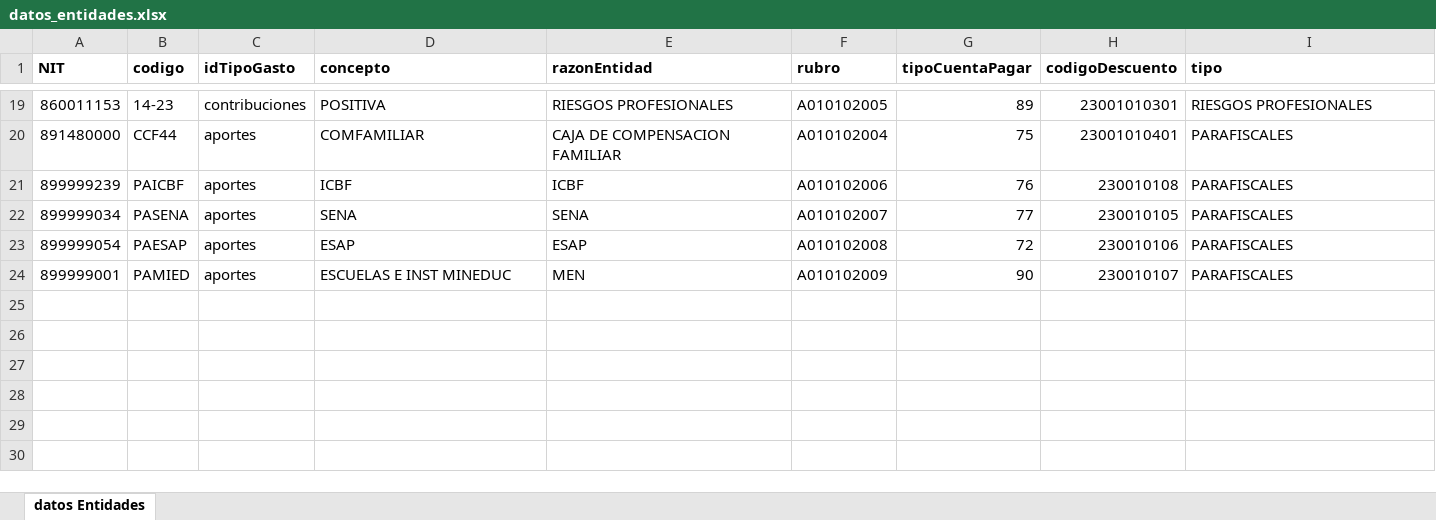
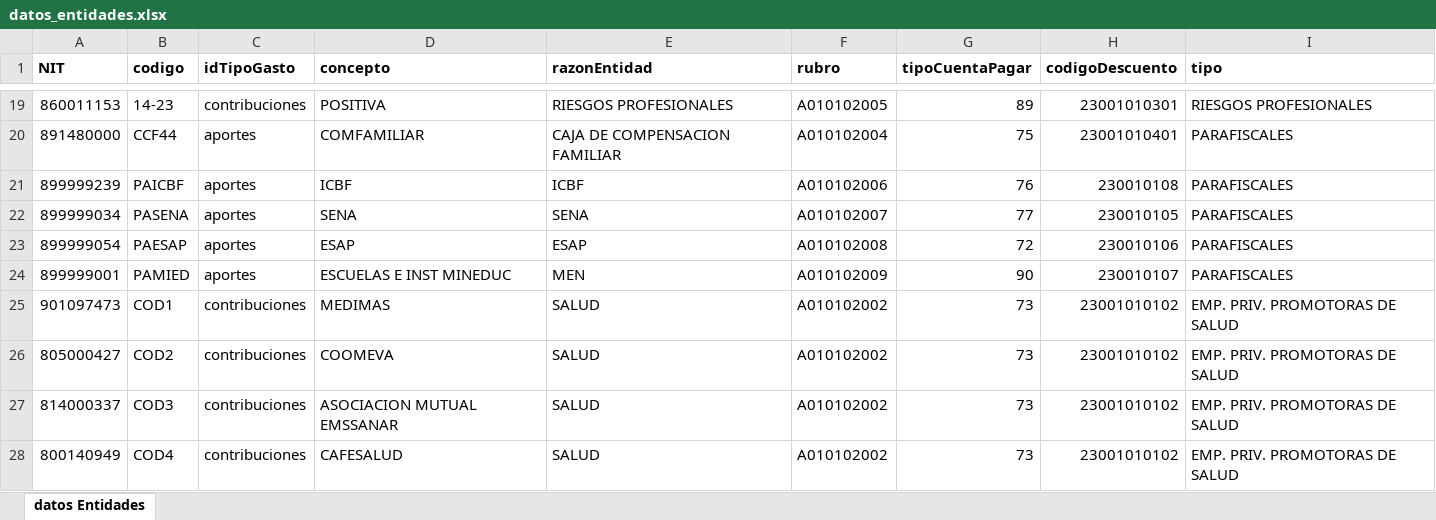
Before and after one commit to nicolasae/Proyecto-Pago-Seguridad-Social, an Excel workbook: Proyecto Pago Seguridad Social/django_project_pss/media/datos_entidades.xlsx, sheet datos Entidades, drawn as a sheet; only a part is shown, gaps mark what is left out; values as stored, in another font and other column widths than the file's, no borders; the diff names each change by its address in the sheet, - before the commit and + after, or states it on an @@ line.

Commit message:
Agregan nuevas entidades de salud en documento y en reporte

```diff
--- a/Proyecto Pago Seguridad Social/django_project_pss/media/datos_entidades.xlsx (sheet datos Entidades)
+++ b/Proyecto Pago Seguridad Social/django_project_pss/media/datos_entidades.xlsx (sheet datos Entidades)
+row 25: 901097473 | COD1 | contribuciones | MEDIMAS | SALUD | A010102002 | 73 | 23001010102 | EMP. PRIV. PROMOTORAS DE SALUD
+row 26: 805000427 | COD2 | contribuciones | COOMEVA | SALUD | A010102002 | 73 | 23001010102 | EMP. PRIV. PROMOTORAS DE SALUD
+row 27: 814000337 | COD3 | contribuciones | ASOCIACION MUTUAL EMSSANAR | SALUD | A010102002 | 73 | 23001010102 | EMP. PRIV. PROMOTORAS DE SALUD
+row 28: 800140949 | COD4 | contribuciones | CAFESALUD | SALUD | A010102002 | 73 | 23001010102 | EMP. PRIV. PROMOTORAS DE SALUD
```
Also changed, not shown: 1 other file.
